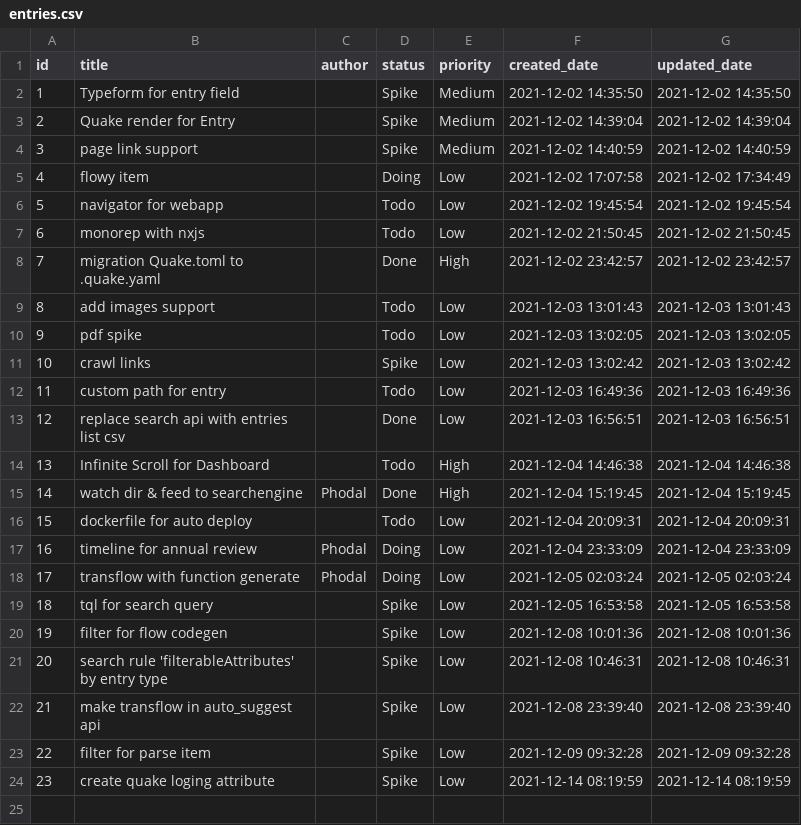
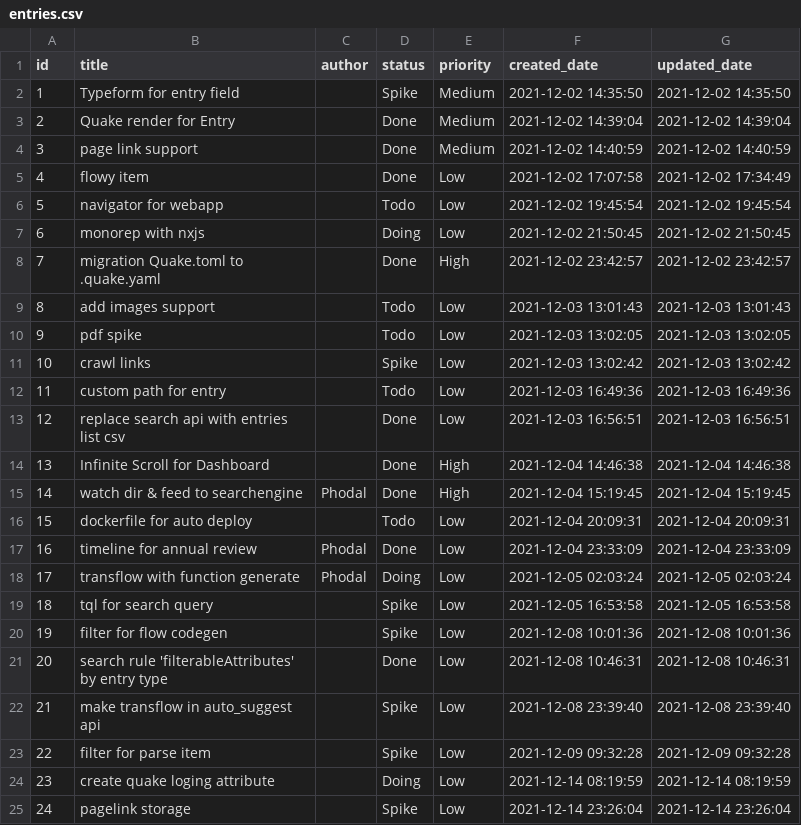
Before and after one commit to phodal/quake, a CSV file: examples/story/entries.csv, drawn as a sheet.

Commit message:
docs: update story status & init page link storage

```diff
--- a/examples/story/entries.csv
+++ b/examples/story/entries.csv
@@ -2,7 +2,7 @@
 1,"Typeform for entry field","","Spike","Medium","2021-12-02 14:35:50","2021-12-02 14:35:50"
-2,"Quake render for Entry","","Spike","Medium","2021-12-02 14:39:04","2021-12-02 14:39:04"
-3,"page link support","","Spike","Medium","2021-12-02 14:40:59","2021-12-02 14:40:59"
-4,"flowy item","","Doing","Low","2021-12-02 17:07:58","2021-12-02 17:34:49"
+2,"Quake render for Entry","","Done","Medium","2021-12-02 14:39:04","2021-12-02 14:39:04"
+3,"page link support","","Done","Medium","2021-12-02 14:40:59","2021-12-02 14:40:59"
+4,"flowy item","","Done","Low","2021-12-02 17:07:58","2021-12-02 17:34:49"
 5,"navigator for webapp","","Todo","Low","2021-12-02 19:45:54","2021-12-02 19:45:54"
-6,"monorep with nxjs","","Todo","Low","2021-12-02 21:50:45","2021-12-02 21:50:45"
+6,"monorep with nxjs","","Doing","Low","2021-12-02 21:50:45","2021-12-02 21:50:45"
 7,"migration Quake.toml to .quake.yaml","","Done","High","2021-12-02 23:42:57","2021-12-02 23:42:57"
@@ -13,6 +13,6 @@
 12,"replace search api with entries list csv","","Done","Low","2021-12-03 16:56:51","2021-12-03 16:56:51"
-13,"Infinite Scroll for Dashboard","","Todo","High","2021-12-04 14:46:38","2021-12-04 14:46:38"
+13,"Infinite Scroll for Dashboard","","Done","High","2021-12-04 14:46:38","2021-12-04 14:46:38"
 14,"watch dir & feed to searchengine","Phodal","Done","High","2021-12-04 15:19:45","2021-12-04 15:19:45"
 15,"dockerfile for auto deploy","","Todo","Low","2021-12-04 20:09:31","2021-12-04 20:09:31"
-16,"timeline for annual review","Phodal","Doing","Low","2021-12-04 23:33:09","2021-12-04 23:33:09"
+16,"timeline for annual review","Phodal","Done","Low","2021-12-04 23:33:09","2021-12-04 23:33:09"
 17,"transflow with function generate","Phodal","Doing","Low","2021-12-05 02:03:24","2021-12-05 02:03:24"
@@ -20,5 +20,6 @@
 19,"filter for flow codegen","","Spike","Low","2021-12-08 10:01:36","2021-12-08 10:01:36"
-20,"search rule 'filterableAttributes' by entry type","","Spike","Low","2021-12-08 10:46:31","2021-12-08 10:46:31"
+20,"search rule 'filterableAttributes' by entry type","","Done","Low","2021-12-08 10:46:31","2021-12-08 10:46:31"
 21,"make transflow in auto_suggest api","","Spike","Low","2021-12-08 23:39:40","2021-12-08 23:39:40"
 22,"filter for parse item","","Spike","Low","2021-12-09 09:32:28","2021-12-09 09:32:28"
-23,"create quake loging attribute","","Spike","Low","2021-12-14 08:19:59","2021-12-14 08:19:59"
+23,"create quake loging attribute","","Doing","Low","2021-12-14 08:19:59","2021-12-14 08:19:59"
+24,"pagelink storage","","Spike","Low","2021-12-14 23:26:04","2021-12-14 23:26:04"
```
Also changed, not shown: 12 other files.
